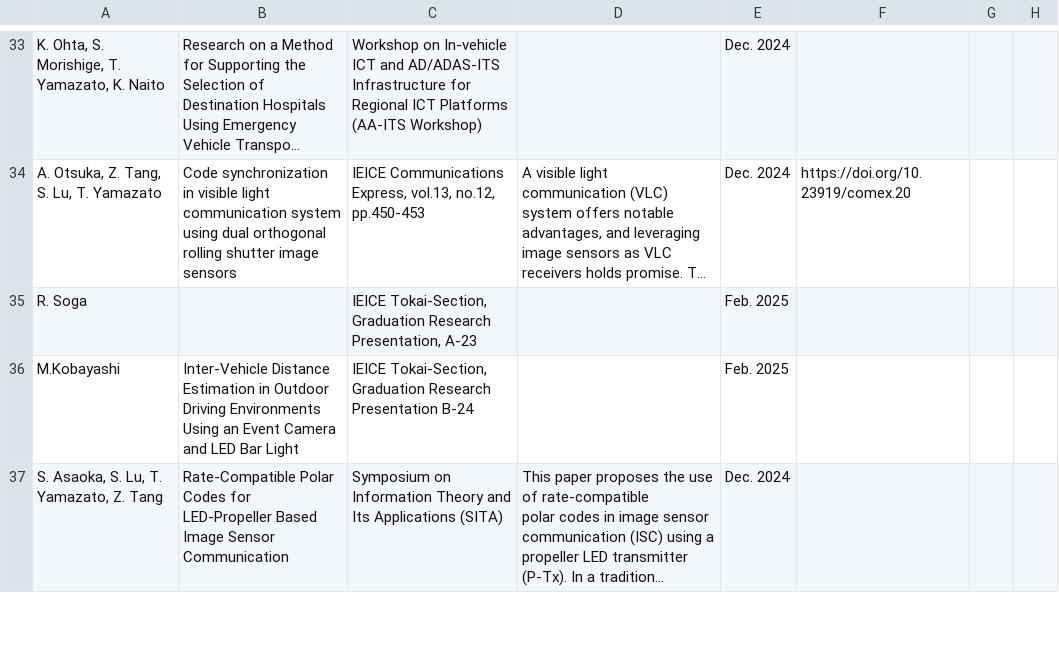
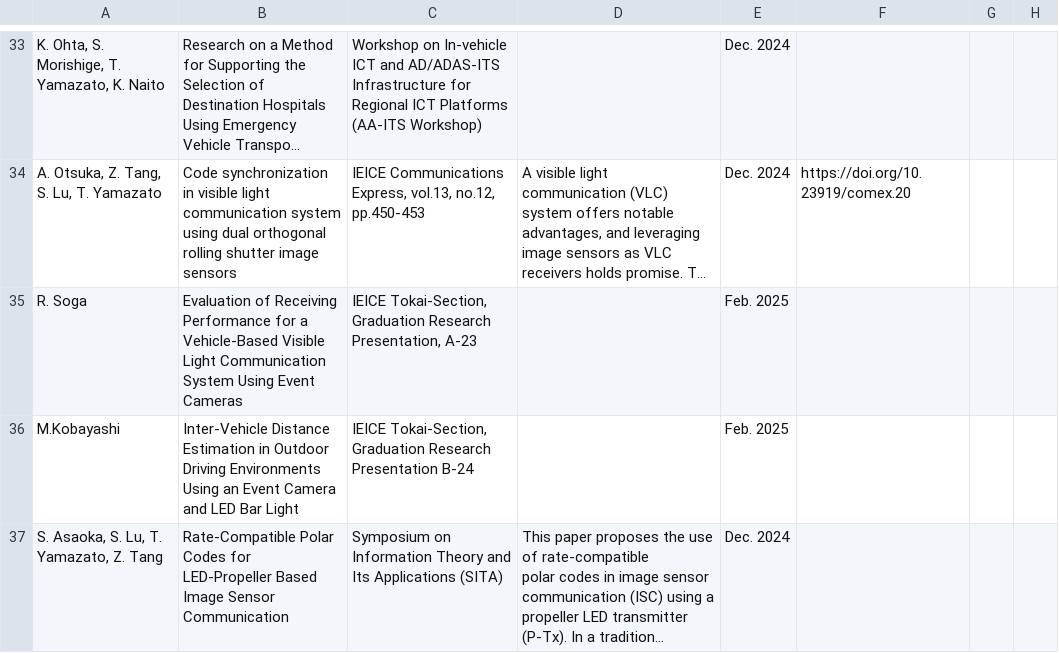
Before and after one commit to Nagoya-Univ-Yamazato-Lab/NUYL-homepage, a CSV file: src/pages/research/data/researchEn.csv, drawn as a sheet; only a part is shown, gaps mark what is left out; long unchanged cells end in …; the diff names each change by its address in the sheet, - before the commit and + after, or states it on an @@ line.

Commit message:
Update researchEn.csv

```diff
--- a/src/pages/research/data/researchEn.csv
+++ b/src/pages/research/data/researchEn.csv
-B35: (empty)
+B35: Evaluation of Receiving Performance for a Vehicle-Based Visible Light Communication System Using Event Cameras
```
